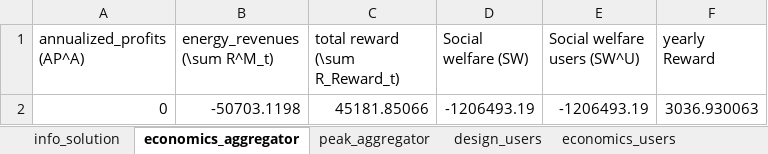
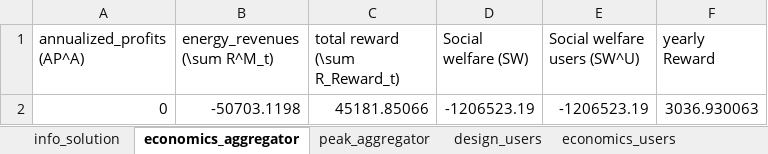
Before and after one commit to SPSUnipi/EnergyCommunity.jl, an Excel workbook: previews/PR34/examples/results/output_file_CO.xlsx, sheet economics_aggregator, drawn as a sheet; values as stored, in another font and other column widths than the file's, no borders; the diff names each change by its address in the sheet, - before the commit and + after, or states it on an @@ line.

```diff
--- a/previews/PR34/examples/results/output_file_CO.xlsx (sheet economics_aggregator)
+++ b/previews/PR34/examples/results/output_file_CO.xlsx (sheet economics_aggregator)
-D2 (Social welfare (SW)): -1206493.19
+D2 (Social welfare (SW)): -1206523.19
-E2 (Social welfare users (SW^U)): -1206493.19
+E2 (Social welfare users (SW^U)): -1206523.19
```
Also changed, not shown: sheet economics_users, sheet info_solution, 38 other files.
